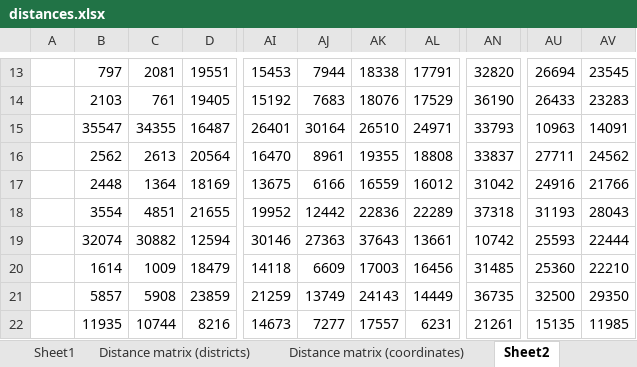
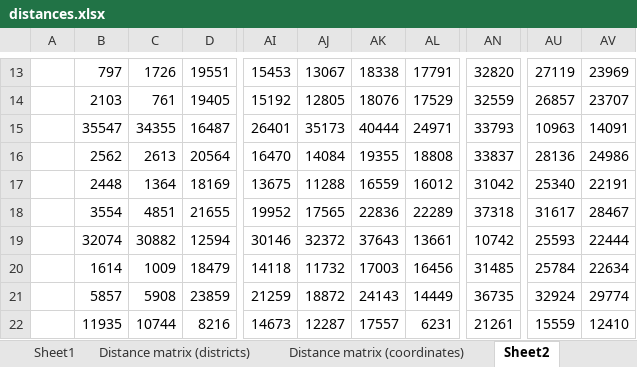
Before and after one commit to Kilian-S/DynamicStochasticSA, an Excel workbook: inputs/distances.xlsx, sheet Sheet2, drawn as a sheet; only a part is shown, gaps mark what is left out; values as stored, in another font and other column widths than the file's, no borders; the diff covers the shown part only; the diff names each change by its address in the sheet, - before the commit and + after, or states it on an @@ line.

```diff
--- a/inputs/distances.xlsx (sheet Sheet2)
+++ b/inputs/distances.xlsx (sheet Sheet2)
-C13: 2081
+C13: 1726
-AJ13: 7944
+AJ13: 13067
-AU13: 26694
+AU13: 27119
-AV13: 23545
+AV13: 23969
-AJ14: 7683
+AJ14: 12805
-AN14: 36190
+AN14: 32559
-AU14: 26433
+AU14: 26857
-AV14: 23283
+AV14: 23707
-AJ15: 30164
+AJ15: 35173
-AK15: 26510
+AK15: 40444
-AJ16: 8961
+AJ16: 14084
-AU16: 27711
+AU16: 28136
-AV16: 24562
+AV16: 24986
-AJ17: 6166
+AJ17: 11288
-AU17: 24916
+AU17: 25340
-AV17: 21766
+AV17: 22191
-AJ18: 12442
+AJ18: 17565
-AU18: 31193
+AU18: 31617
-AV18: 28043
+AV18: 28467
-AJ19: 27363
+AJ19: 32372
-AJ20: 6609
+AJ20: 11732
-AU20: 25360
+AU20: 25784
-AV20: 22210
+AV20: 22634
-AJ21: 13749
+AJ21: 18872
-AU21: 32500
+AU21: 32924
-AV21: 29350
+AV21: 29774
-AJ22: 7277
+AJ22: 12287
-AU22: 15135
+AU22: 15559
-AV22: 11985
+AV22: 12410
```
Also changed, not shown: 3 added rows, 3 removed rows and 146 edited cells elsewhere in this sheet, sheet Distance matrix (districts), sheet Distance matrix (coordinates), sheet Sheet1, 6 other files.
